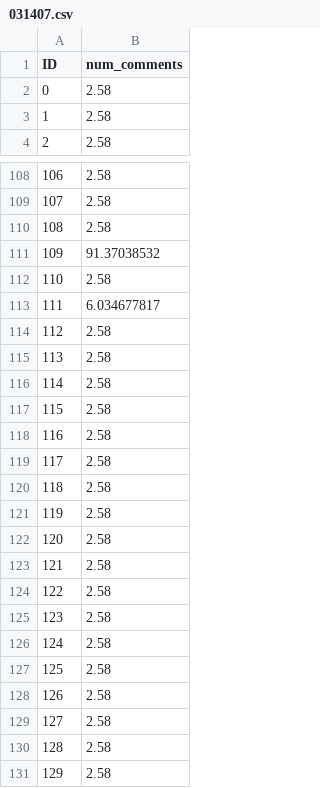
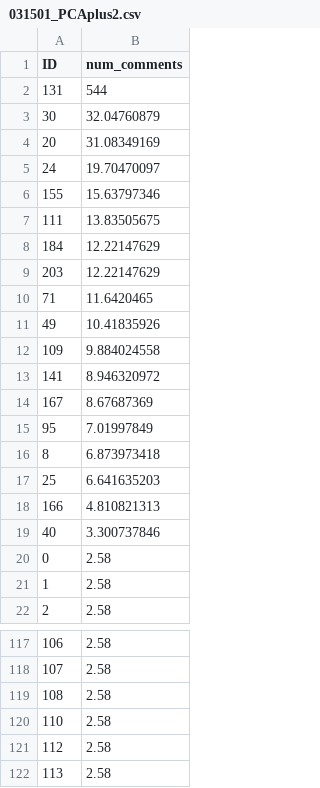
Before and after one commit to TrialsOnTrails/Group-8-Assignment, a CSV file: Homework assignments/Assignment 1/csv_for_submission/031501_PCAplus2.csv (was Homework assignments/Assignment 1/csv_for_submission/031407.csv), drawn as a sheet; only a part is shown, gaps mark what is left out; the shorter side is filled out with more unchanged rows; the diff covers the shown part only.

```diff
--- a/Homework assignments/Assignment 1/csv_for_submission/031407.csv
+++ b/Homework assignments/Assignment 1/csv_for_submission/031501_PCAplus2.csv
@@ -1,2 +1,20 @@
 ID,num_comments
+131,544
+30,32.04760879
+20,31.08349169
+24,19.70470097
+155,15.63797346
+111,13.83505675
+184,12.22147629
+203,12.22147629
+71,11.6420465
+49,10.41835926
+109,9.884024558
+141,8.946320972
+167,8.67687369
+95,7.01997849
+8,6.873973418
+25,6.641635203
+166,4.810821313
+40,3.300737846
 0,2.58
@@ -110,5 +119,3 @@ ID,num_comments
 108,2.58
-109,91.37038532
 110,2.58
-111,6.034677817
 112,2.58
```
Also changed, not shown: 16 removed rows elsewhere in this file, Homework assignments/Assignment 1/csv_for_submission/031401.csv, Homework assignments/Assignment 1/csv_for_submission/031404.csv, 9 other files.
